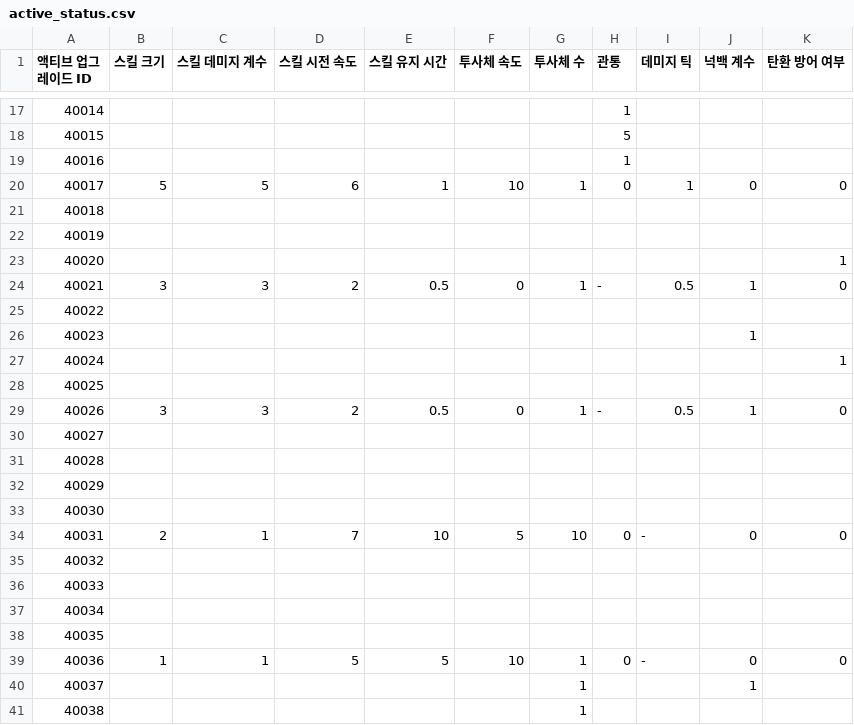
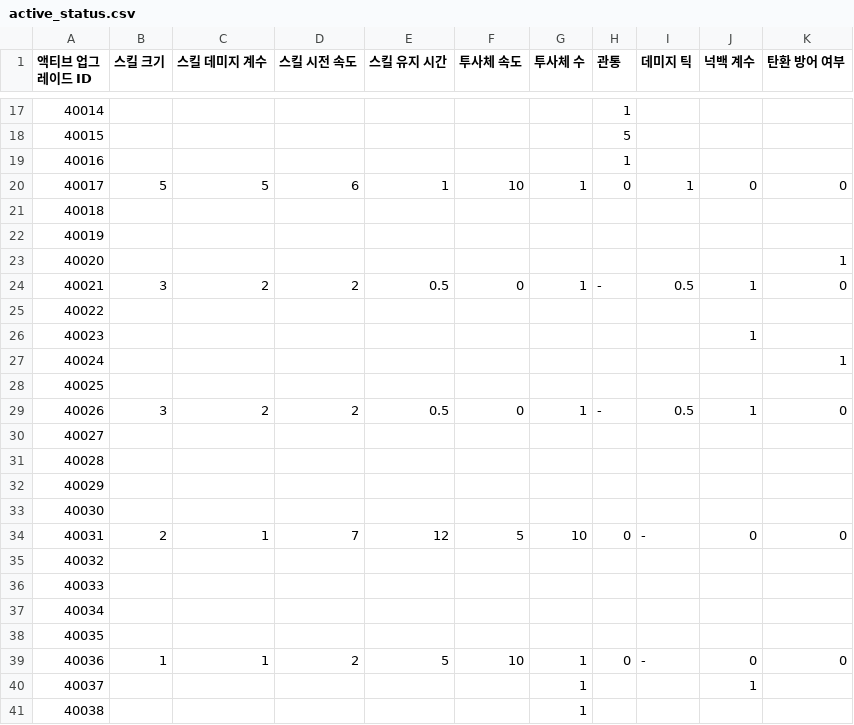
Before and after one commit to tailsClean/TailsCleaner, a CSV file: Assets/00.Resources/Resources/Data/CSV/Skill/active_status.csv, drawn as a sheet; only a part is shown, gaps mark what is left out; the diff names each change by its address in the sheet, - before the commit and + after, or states it on an @@ line.

Commit message:
[Chore] Update Skill Upgrade Status CSV
액티브 스킬 업그레이드 CSV 갱신

```diff
--- a/Assets/00.Resources/Resources/Data/CSV/Skill/active_status.csv
+++ b/Assets/00.Resources/Resources/Data/CSV/Skill/active_status.csv
-C24 (스킬 데미지 계수): 3
+C24 (스킬 데미지 계수): 2
-C29 (스킬 데미지 계수): 3
+C29 (스킬 데미지 계수): 2
-E34 (스킬 유지 시간): 10
+E34 (스킬 유지 시간): 12
-D39 (스킬 시전 속도): 5
+D39 (스킬 시전 속도): 2
```
Also changed, not shown: 6 other files.
